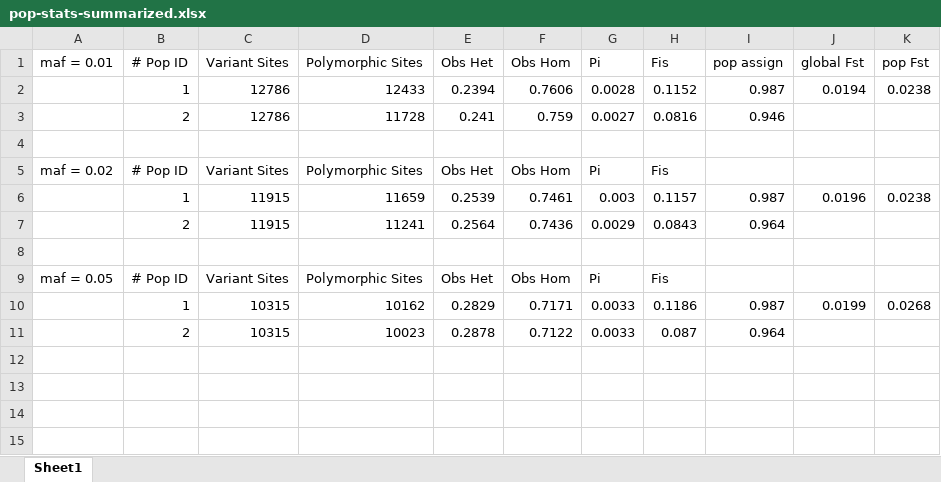
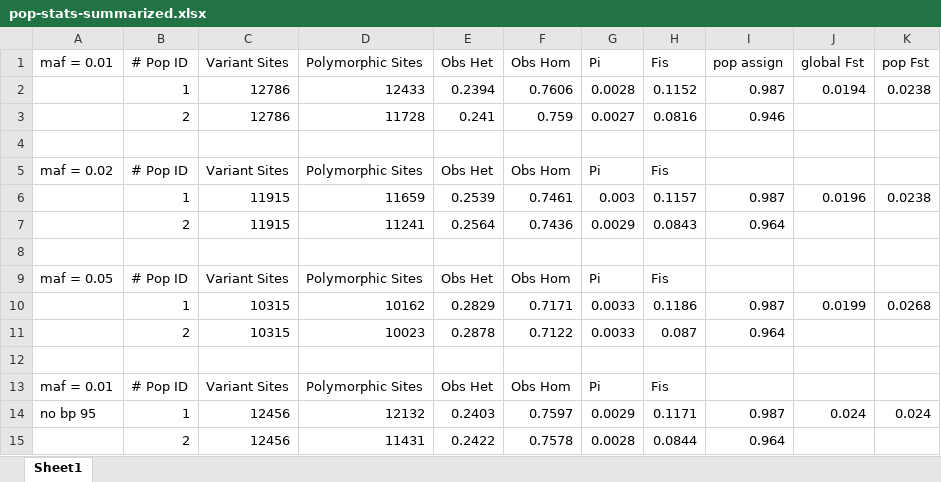
Before and after one commit to pesalerno/PUMAgenomics, an Excel workbook: pop-stats-summarized.xlsx, sheet Sheet1, drawn as a sheet; values as stored, in another font and other column widths than the file's, no borders; the diff names each change by its address in the sheet, - before the commit and + after, or states it on an @@ line.

```diff
--- a/pop-stats-summarized.xlsx (sheet Sheet1)
+++ b/pop-stats-summarized.xlsx (sheet Sheet1)
+row 12: (empty)
+row 13: maf = 0.01 | # Pop ID | Variant Sites | Polymorphic Sites | Obs Het | Obs Hom | Pi | Fis
+row 14: no bp 95 | 1 | 12456 | 12132 | 0.2403 | 0.7597 | 0.0029 | 0.1171 | 0.987 | 0.024 | 0.024
+row 15:  | 2 | 12456 | 11431 | 0.2422 | 0.7578 | 0.0028 | 0.0844 | 0.964
```
Also changed, not shown: 5 other files.
